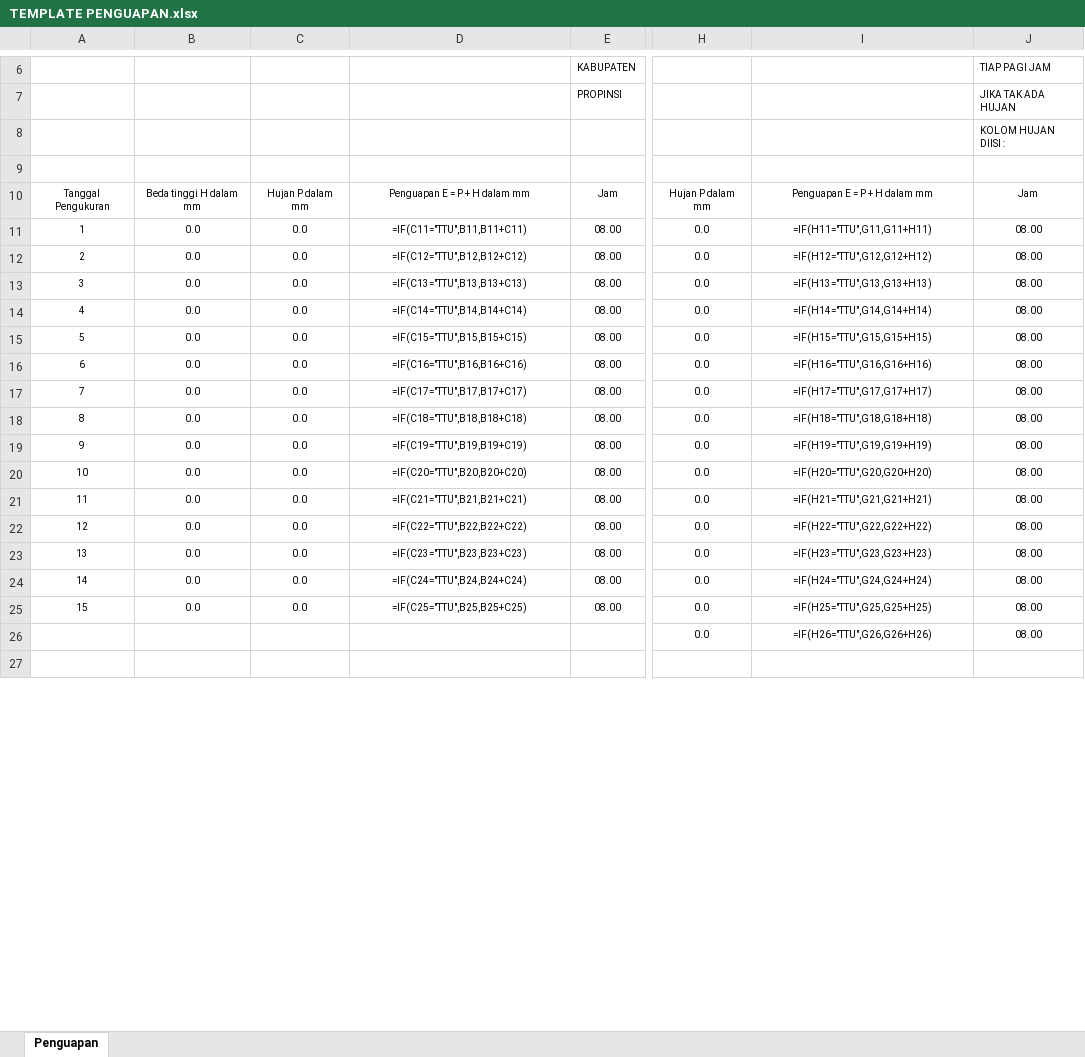
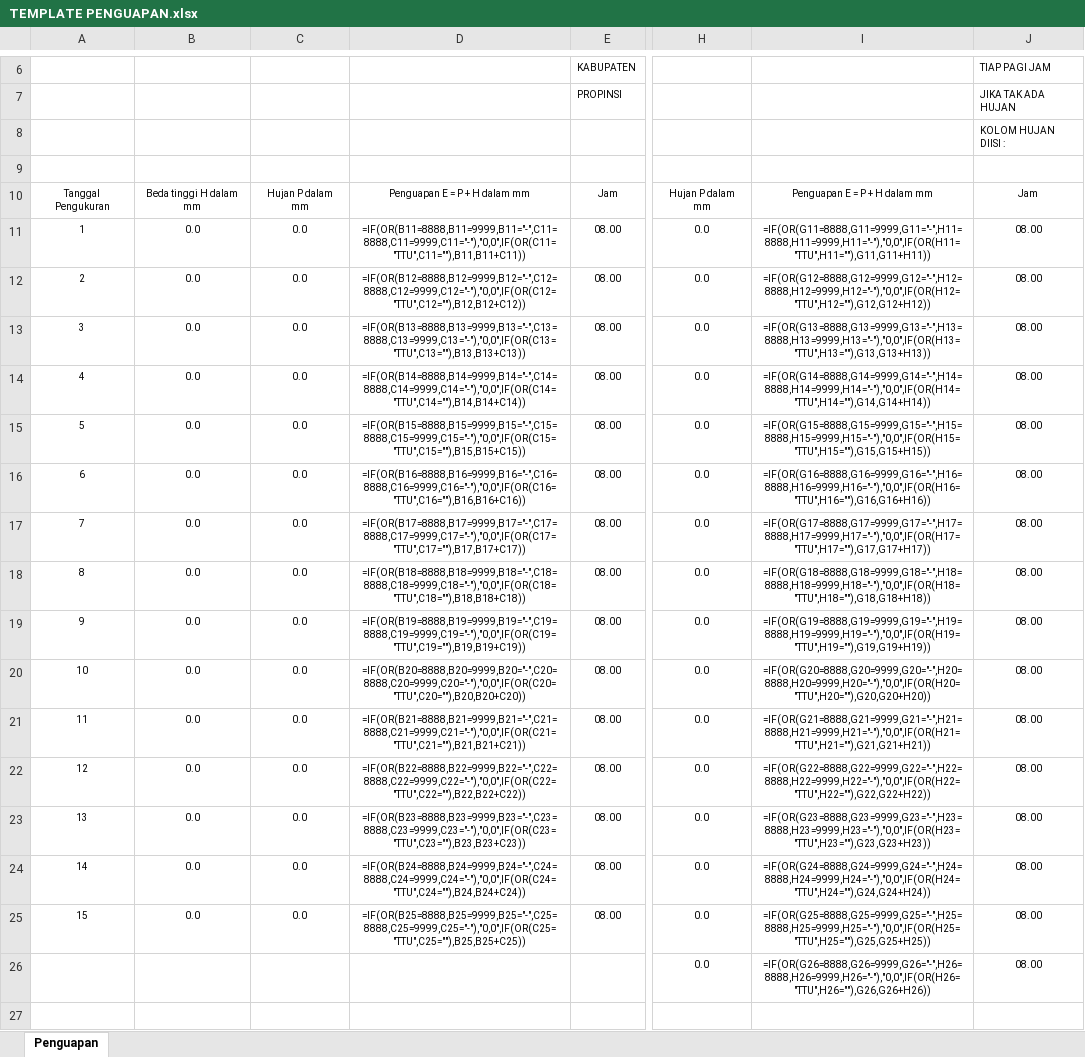
Before and after one commit to stametsumbatimur-svg/METAR-PDF, an Excel workbook: pages/TEMPLATE PENGUAPAN.xlsx, sheet Penguapan, drawn as a sheet; only a part is shown, gaps mark what is left out; values as stored, in another font and other column widths than the file's, no borders; formulas are shown in place of their values; the diff covers the shown part only; the diff names each change by its address in the sheet, - before the commit and + after, or states it on an @@ line.

Commit message:
Add files via upload

```diff
--- a/pages/TEMPLATE PENGUAPAN.xlsx (sheet Penguapan)
+++ b/pages/TEMPLATE PENGUAPAN.xlsx (sheet Penguapan)
-D11: =IF(C11="TTU",B11,B11+C11)
+D11: =IF(OR(B11=8888,B11=9999,B11="-",C11=8888,C11=9999,C11="-"),"0,0",IF(OR(C11="TTU",C11=""),B11,B11+C11))
-I11: =IF(H11="TTU",G11,G11+H11)
+I11: =IF(OR(G11=8888,G11=9999,G11="-",H11=8888,H11=9999,H11="-"),"0,0",IF(OR(H11="TTU",H11=""),G11,G11+H11))
-D12: =IF(C12="TTU",B12,B12+C12)
+D12: =IF(OR(B12=8888,B12=9999,B12="-",C12=8888,C12=9999,C12="-"),"0,0",IF(OR(C12="TTU",C12=""),B12,B12+C12))
-I12: =IF(H12="TTU",G12,G12+H12)
+I12: =IF(OR(G12=8888,G12=9999,G12="-",H12=8888,H12=9999,H12="-"),"0,0",IF(OR(H12="TTU",H12=""),G12,G12+H12))
-D13: =IF(C13="TTU",B13,B13+C13)
+D13: =IF(OR(B13=8888,B13=9999,B13="-",C13=8888,C13=9999,C13="-"),"0,0",IF(OR(C13="TTU",C13=""),B13,B13+C13))
-I13: =IF(H13="TTU",G13,G13+H13)
+I13: =IF(OR(G13=8888,G13=9999,G13="-",H13=8888,H13=9999,H13="-"),"0,0",IF(OR(H13="TTU",H13=""),G13,G13+H13))
-D14: =IF(C14="TTU",B14,B14+C14)
+D14: =IF(OR(B14=8888,B14=9999,B14="-",C14=8888,C14=9999,C14="-"),"0,0",IF(OR(C14="TTU",C14=""),B14,B14+C14))
-I14: =IF(H14="TTU",G14,G14+H14)
+I14: =IF(OR(G14=8888,G14=9999,G14="-",H14=8888,H14=9999,H14="-"),"0,0",IF(OR(H14="TTU",H14=""),G14,G14+H14))
-D15: =IF(C15="TTU",B15,B15+C15)
+D15: =IF(OR(B15=8888,B15=9999,B15="-",C15=8888,C15=9999,C15="-"),"0,0",IF(OR(C15="TTU",C15=""),B15,B15+C15))
-I15: =IF(H15="TTU",G15,G15+H15)
+I15: =IF(OR(G15=8888,G15=9999,G15="-",H15=8888,H15=9999,H15="-"),"0,0",IF(OR(H15="TTU",H15=""),G15,G15+H15))
-D16: =IF(C16="TTU",B16,B16+C16)
+D16: =IF(OR(B16=8888,B16=9999,B16="-",C16=8888,C16=9999,C16="-"),"0,0",IF(OR(C16="TTU",C16=""),B16,B16+C16))
-I16: =IF(H16="TTU",G16,G16+H16)
+I16: =IF(OR(G16=8888,G16=9999,G16="-",H16=8888,H16=9999,H16="-"),"0,0",IF(OR(H16="TTU",H16=""),G16,G16+H16))
-D17: =IF(C17="TTU",B17,B17+C17)
+D17: =IF(OR(B17=8888,B17=9999,B17="-",C17=8888,C17=9999,C17="-"),"0,0",IF(OR(C17="TTU",C17=""),B17,B17+C17))
-I17: =IF(H17="TTU",G17,G17+H17)
+I17: =IF(OR(G17=8888,G17=9999,G17="-",H17=8888,H17=9999,H17="-"),"0,0",IF(OR(H17="TTU",H17=""),G17,G17+H17))
-D18: =IF(C18="TTU",B18,B18+C18)
+D18: =IF(OR(B18=8888,B18=9999,B18="-",C18=8888,C18=9999,C18="-"),"0,0",IF(OR(C18="TTU",C18=""),B18,B18+C18))
-I18: =IF(H18="TTU",G18,G18+H18)
+I18: =IF(OR(G18=8888,G18=9999,G18="-",H18=8888,H18=9999,H18="-"),"0,0",IF(OR(H18="TTU",H18=""),G18,G18+H18))
-D19: =IF(C19="TTU",B19,B19+C19)
+D19: =IF(OR(B19=8888,B19=9999,B19="-",C19=8888,C19=9999,C19="-"),"0,0",IF(OR(C19="TTU",C19=""),B19,B19+C19))
-I19: =IF(H19="TTU",G19,G19+H19)
+I19: =IF(OR(G19=8888,G19=9999,G19="-",H19=8888,H19=9999,H19="-"),"0,0",IF(OR(H19="TTU",H19=""),G19,G19+H19))
-D20: =IF(C20="TTU",B20,B20+C20)
+D20: =IF(OR(B20=8888,B20=9999,B20="-",C20=8888,C20=9999,C20="-"),"0,0",IF(OR(C20="TTU",C20=""),B20,B20+C20))
-I20: =IF(H20="TTU",G20,G20+H20)
+I20: =IF(OR(G20=8888,G20=9999,G20="-",H20=8888,H20=9999,H20="-"),"0,0",IF(OR(H20="TTU",H20=""),G20,G20+H20))
-D21: =IF(C21="TTU",B21,B21+C21)
+D21: =IF(OR(B21=8888,B21=9999,B21="-",C21=8888,C21=9999,C21="-"),"0,0",IF(OR(C21="TTU",C21=""),B21,B21+C21))
-I21: =IF(H21="TTU",G21,G21+H21)
+I21: =IF(OR(G21=8888,G21=9999,G21="-",H21=8888,H21=9999,H21="-"),"0,0",IF(OR(H21="TTU",H21=""),G21,G21+H21))
-D22: =IF(C22="TTU",B22,B22+C22)
+D22: =IF(OR(B22=8888,B22=9999,B22="-",C22=8888,C22=9999,C22="-"),"0,0",IF(OR(C22="TTU",C22=""),B22,B22+C22))
-I22: =IF(H22="TTU",G22,G22+H22)
+I22: =IF(OR(G22=8888,G22=9999,G22="-",H22=8888,H22=9999,H22="-"),"0,0",IF(OR(H22="TTU",H22=""),G22,G22+H22))
-D23: =IF(C23="TTU",B23,B23+C23)
+D23: =IF(OR(B23=8888,B23=9999,B23="-",C23=8888,C23=9999,C23="-"),"0,0",IF(OR(C23="TTU",C23=""),B23,B23+C23))
-I23: =IF(H23="TTU",G23,G23+H23)
+I23: =IF(OR(G23=8888,G23=9999,G23="-",H23=8888,H23=9999,H23="-"),"0,0",IF(OR(H23="TTU",H23=""),G23,G23+H23))
-D24: =IF(C24="TTU",B24,B24+C24)
+D24: =IF(OR(B24=8888,B24=9999,B24="-",C24=8888,C24=9999,C24="-"),"0,0",IF(OR(C24="TTU",C24=""),B24,B24+C24))
-I24: =IF(H24="TTU",G24,G24+H24)
+I24: =IF(OR(G24=8888,G24=9999,G24="-",H24=8888,H24=9999,H24="-"),"0,0",IF(OR(H24="TTU",H24=""),G24,G24+H24))
-D25: =IF(C25="TTU",B25,B25+C25)
+D25: =IF(OR(B25=8888,B25=9999,B25="-",C25=8888,C25=9999,C25="-"),"0,0",IF(OR(C25="TTU",C25=""),B25,B25+C25))
-I25: =IF(H25="TTU",G25,G25+H25)
+I25: =IF(OR(G25=8888,G25=9999,G25="-",H25=8888,H25=9999,H25="-"),"0,0",IF(OR(H25="TTU",H25=""),G25,G25+H25))
-I26: =IF(H26="TTU",G26,G26+H26)
+I26: =IF(OR(G26=8888,G26=9999,G26="-",H26=8888,H26=9999,H26="-"),"0,0",IF(OR(H26="TTU",H26=""),G26,G26+H26))
```
Also changed, not shown: 6 edited cells elsewhere in this sheet.
